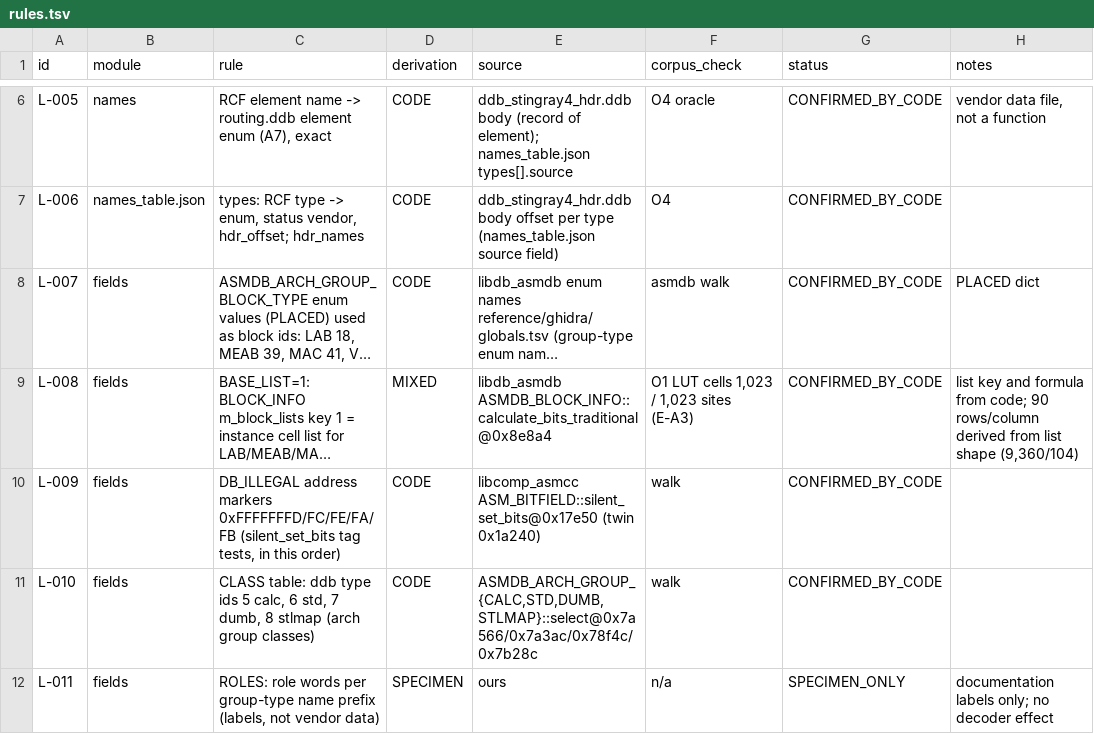
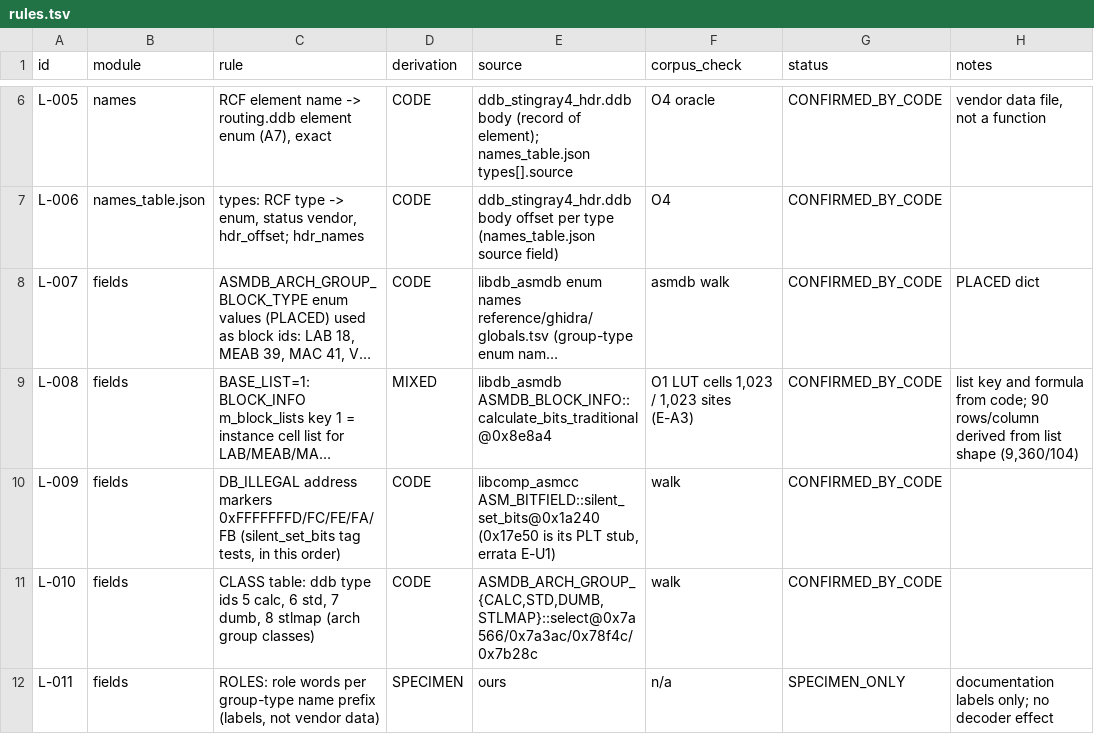
Before and after one commit to awtoau/pluribus, a TSV file: reference/rules.tsv, drawn as a sheet; only a part is shown, gaps mark what is left out; long unchanged cells end in …; the diff covers the shown part only; the diff names each change by its address in the sheet, - before the commit and + after, or states it on an @@ line.

```diff
--- a/reference/rules.tsv
+++ b/reference/rules.tsv
-E10 (source): libcomp_asmcc ASM_BITFIELD::silent_set_bits@0x17e50 (twin 0x1a240)
+E10 (source): libcomp_asmcc ASM_BITFIELD::silent_set_bits@0x1a240 (0x17e50 is its PLT stub, errata E-U1)
```
Also changed, not shown: 5 edited cells elsewhere in this file, reference/ghidra/globals.tsv, 5 other files.
